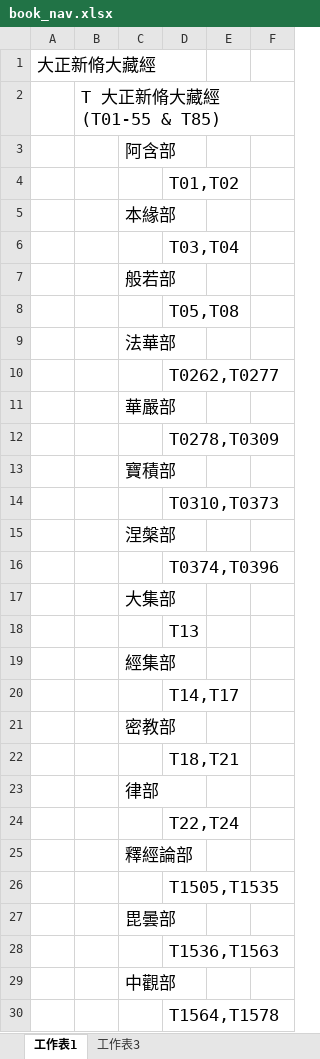
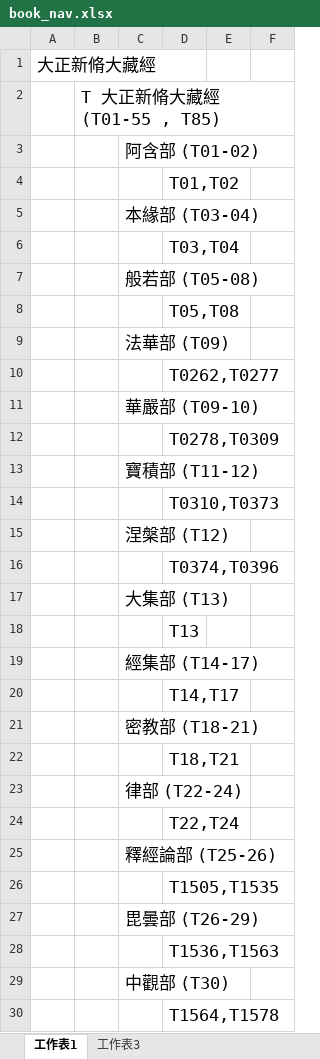
Before and after one commit to heavenchou/cbwork-bin, an Excel workbook: cbreader2X/Nav/book_nav.xlsx, sheet 工作表1, drawn as a sheet; only a part is shown; values as stored, in another font and other column widths than the file's, no borders; the diff covers the shown part only; the diff names each change by its address in the sheet, - before the commit and + after, or states it on an @@ line.

Commit message:
一些處理新版 CBReader 的程式

```diff
--- a/cbreader2X/Nav/book_nav.xlsx (sheet 工作表1)
+++ b/cbreader2X/Nav/book_nav.xlsx (sheet 工作表1)
-B2: T 大正新脩大藏經 (T01-55 & T85)
+B2: T 大正新脩大藏經 (T01-55 , T85)
-C3: 阿含部
+C3: 阿含部 (T01-02)
-C5: 本緣部
+C5: 本緣部 (T03-04)
-C7: 般若部
+C7: 般若部 (T05-08)
-C9: 法華部
+C9: 法華部 (T09)
-C11: 華嚴部
+C11: 華嚴部 (T09-10)
-C13: 寶積部
+C13: 寶積部 (T11-12)
-C15: 涅槃部
+C15: 涅槃部 (T12)
-C17: 大集部
+C17: 大集部 (T13)
-C19: 經集部
+C19: 經集部 (T14-17)
-C21: 密教部
+C21: 密教部 (T18-21)
-C23: 律部
+C23: 律部 (T22-24)
-C25: 釋經論部
+C25: 釋經論部 (T25-26)
-C27: 毘曇部
+C27: 毘曇部 (T26-29)
-C29: 中觀部
+C29: 中觀部 (T30)
```
Also changed, not shown: 15 added rows, 16 edited cells and cell formats elsewhere in this sheet, 18 other files.
